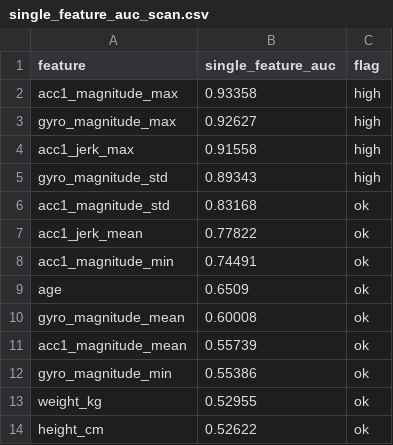
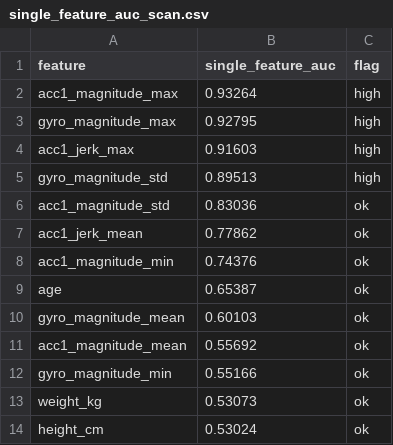
Before and after one commit to Bootcamp-IA-MAD-P7/Proyecto5-grupo1, a CSV file: Backend/data/processed/sisfall/eda_output/single_feature_auc_scan.csv, drawn as a sheet.

Commit message:
FEAT: regenerate SisFall processed dataset

```diff
--- a/Backend/data/processed/sisfall/eda_output/single_feature_auc_scan.csv
+++ b/Backend/data/processed/sisfall/eda_output/single_feature_auc_scan.csv
@@ -1,14 +1,14 @@
 feature,single_feature_auc,flag
-acc1_magnitude_max,0.93358,high
-gyro_magnitude_max,0.92627,high
-acc1_jerk_max,0.91558,high
-gyro_magnitude_std,0.89343,high
-acc1_magnitude_std,0.83168,ok
-acc1_jerk_mean,0.77822,ok
-acc1_magnitude_min,0.74491,ok
-age,0.6509,ok
-gyro_magnitude_mean,0.60008,ok
-acc1_magnitude_mean,0.55739,ok
-gyro_magnitude_min,0.55386,ok
-weight_kg,0.52955,ok
-height_cm,0.52622,ok
+acc1_magnitude_max,0.93264,high
+gyro_magnitude_max,0.92795,high
+acc1_jerk_max,0.91603,high
+gyro_magnitude_std,0.89513,high
+acc1_magnitude_std,0.83036,ok
+acc1_jerk_mean,0.77862,ok
+acc1_magnitude_min,0.74376,ok
+age,0.65387,ok
+gyro_magnitude_mean,0.60103,ok
+acc1_magnitude_mean,0.55692,ok
+gyro_magnitude_min,0.55166,ok
+weight_kg,0.53073,ok
+height_cm,0.53024,ok
```
Also changed, not shown: Backend/data/processed/sisfall/eda_output/subject_balance.csv, 11 other files.
